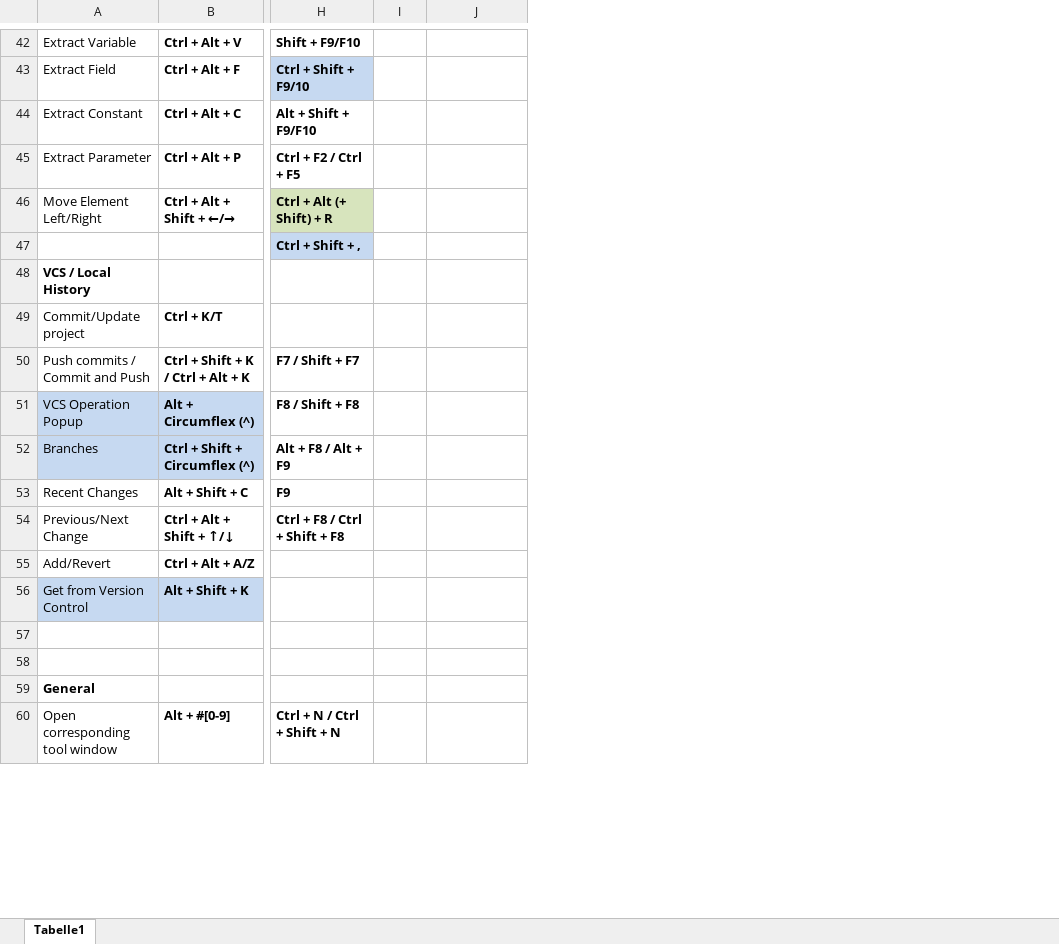
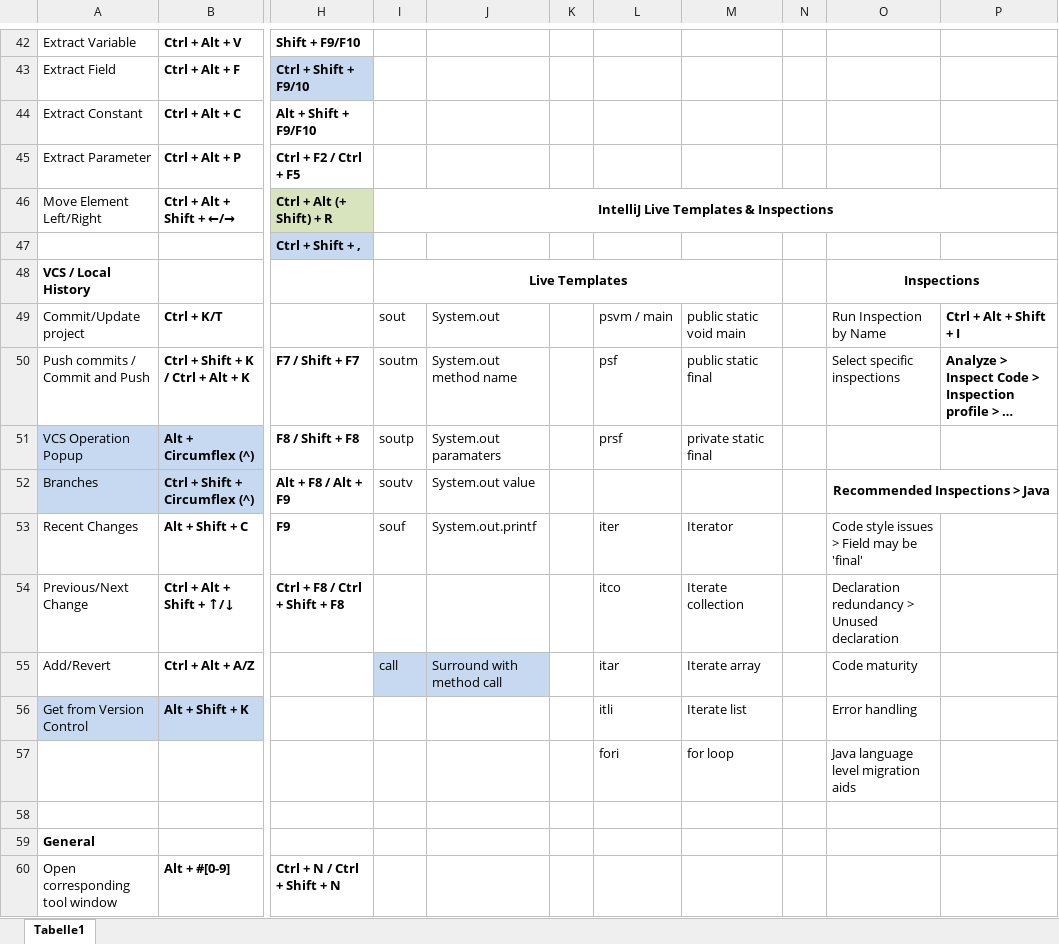
Before and after one commit to psicho2000/wiki, an Excel workbook: Settings/IntelliJ/IntelliJ-Shortcuts.xlsx, sheet Tabelle1, drawn as a sheet; only a part is shown, gaps mark what is left out; values as stored, in another font and other column widths than the file's, no borders; charts and pictures not drawn; addresses are those after the commit; rows hold the shown columns only; the diff covers the shown part only; the diff names each change by its address in the sheet, - before the commit and + after, or states it on an @@ line.

Commit message:
add EN-Int-Undead Keyboard to IntelliJ

```diff
--- a/Settings/IntelliJ/IntelliJ-Shortcuts.xlsx (sheet Tabelle1)
+++ b/Settings/IntelliJ/IntelliJ-Shortcuts.xlsx (sheet Tabelle1)
+column J, rows 49-55: System.out | System.out method name | System.out paramaters | System.out value | System.out.printf |  | Surround with method call
+column K, empty
+column L, rows 49-57: psvm / main | psf | prsf |  | iter | itco | itar | itli | fori
+column N, empty
+column O, rows 48-57: Inspections | Run Inspection by Name | Select specific inspections |  | Recommended Inspections > Java | Code style issues > Field may be 'final' | Declaration redundancy > Unused declaration | Code maturity | Error handling | Java language level migration aids
+column P, rows 49-50: Ctrl + Alt + Shift + I | Analyze > Inspect Code > Inspection profile > …
-I46: (empty)
+I46: IntelliJ Live Templates & Inspections
+I46:P46 merged
-I48: (empty)
+I48: Live Templates
+I48:M48 merged
-I49: (empty)
+I49: sout
-M49: (empty)
+M49: public static void main
-I50: (empty)
+I50: soutm
-M50: (empty)
+M50: public static final
-I51: (empty)
+I51: soutp
-M51: (empty)
+M51: private static final
-I52: (empty)
+I52: soutv
-I53: (empty)
+I53: souf
-M53: (empty)
+M53: Iterator
-M54: (empty)
+M54: Iterate collection
-I55: (empty)
+I55: call
-I55 fill: none
+I55 fill: #C6D9F1
-M55: (empty)
+M55: Iterate array
-M56: (empty)
+M56: Iterate list
-row 57: (empty)
+row 57:  |  |  |  |  |  | fori | for loop |  | Java language level migration aids
```
Also changed, not shown: 41 edited cells, cell formats and merged cells elsewhere in this sheet, charts or pictures.
